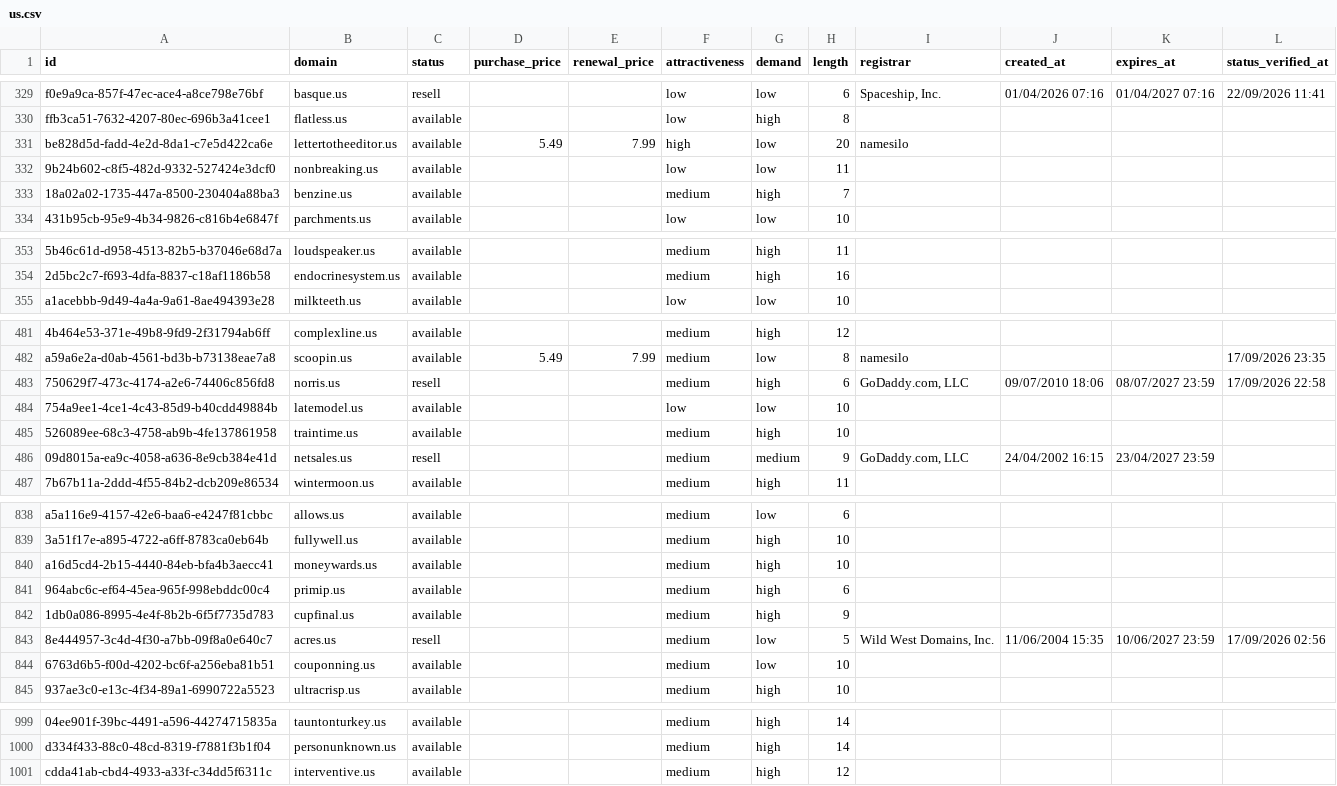
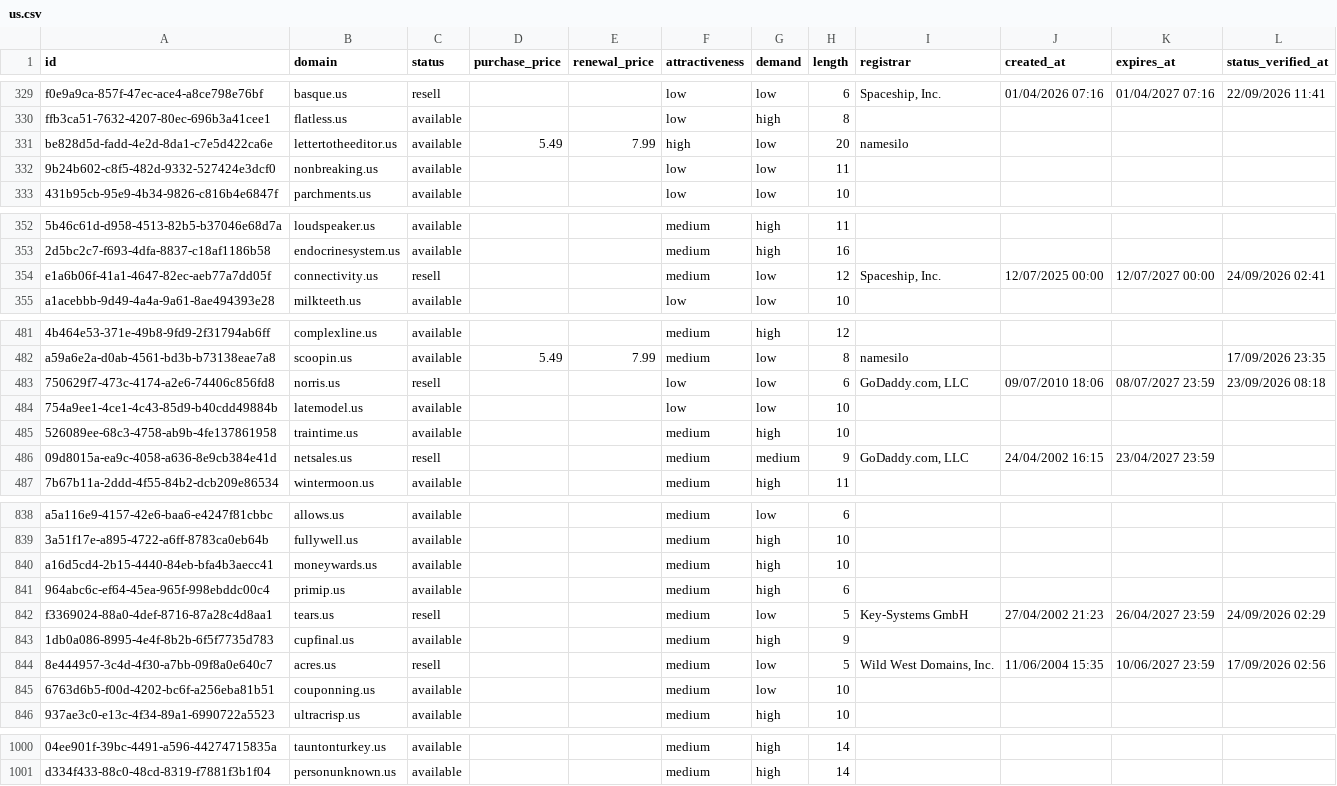
Before and after one commit to UniqueDomains/us-oneword-domains, a CSV file: us.csv, drawn as a sheet; only a part is shown, gaps mark what is left out; removed rows and columns are numbered as before the commit, all else as after; the diff covers the shown part only; the diff names each change by its address in the sheet, - before the commit and + after, or states it on an @@ line.

Commit message:
Domains update

```diff
--- a/us.csv
+++ b/us.csv
-row 333: 18a02a02-1735-447a-8500-230404a88ba3 | benzine.us | available |  |  | medium | high | 7
+row 354: e1a6b06f-41a1-4647-82ec-aeb77a7dd05f | connectivity.us | resell |  |  | medium | low | 12 | Spaceship, Inc. | 12/07/2025 00:00 | 12/07/2027 00:00 | 24/09/2026 02:41
-F483 (attractiveness): medium
+F483 (attractiveness): low
-G483 (demand): high
+G483 (demand): low
-L483 (status_verified_at): 17/09/2026 22:58
+L483 (status_verified_at): 23/09/2026 08:18
+row 842: f3369024-88a0-4def-8716-87a28c4d8aa1 | tears.us | resell |  |  | medium | low | 5 | Key-Systems GmbH | 27/04/2002 21:23 | 26/04/2027 23:59 | 24/09/2026 02:29
-row 1001: cdda41ab-cbd4-4933-a33f-c34dd5f6311c | interventive.us | available |  |  | medium | high | 12
```
Also changed, not shown: 2 edited cells elsewhere in this file, 4 other files.
